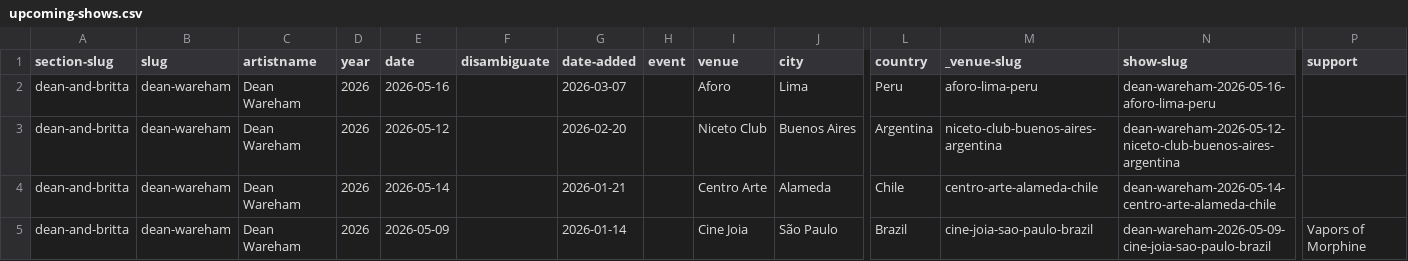
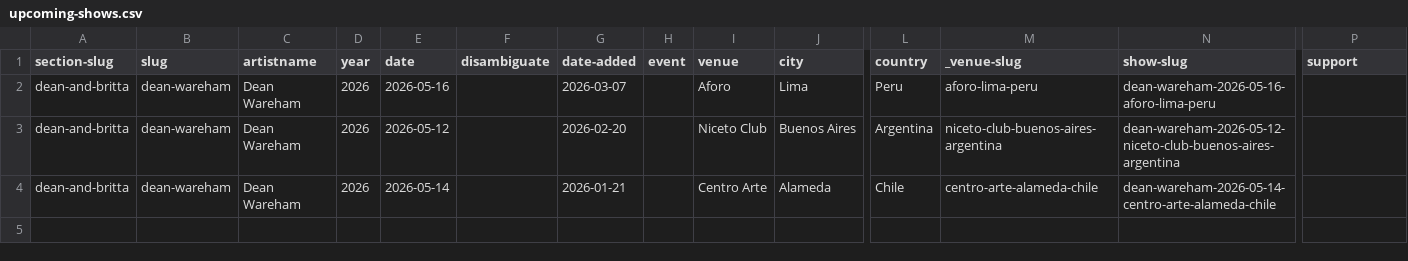
Before and after one commit to grange85/ahfow-database, a CSV file: _data/gigography/upcoming-shows.csv, drawn as a sheet; only a part is shown, gaps mark what is left out; rows hold the shown columns only; the diff names each change by its address in the sheet, - before the commit and + after, or states it on an @@ line.

Commit message:
Update 1 file(s): upcoming-shows.csv

```diff
--- a/_data/gigography/upcoming-shows.csv
+++ b/_data/gigography/upcoming-shows.csv
-row 5: dean-and-britta | dean-wareham | Dean Wareham | 2026 | 2026-05-09 |  | 2026-01-14 |  | Cine Joia | São Paulo | Brazil | cine-joia-sao-paulo-brazil | dean-wareham-2026-05-09-cine-joia-sao-paulo-brazil | Vapors of Morphine
```
